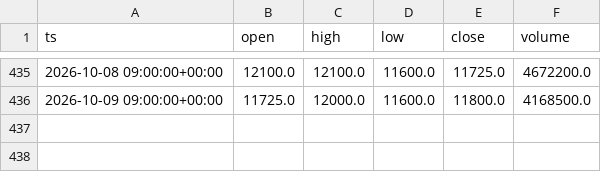
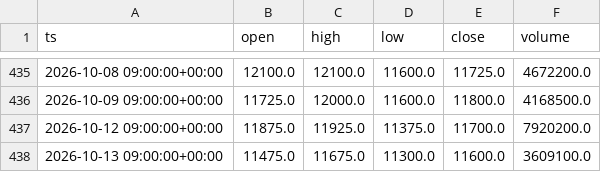
Before and after one commit to eskodok/quant-engine, a CSV file: data/idx__AADI__1d.csv, drawn as a sheet; only a part is shown, gaps mark what is left out; the diff names each change by its address in the sheet, - before the commit and + after, or states it on an @@ line.

Commit message:
data+scan 2026-10-14 01:55 UTC

```diff
--- a/data/idx__AADI__1d.csv
+++ b/data/idx__AADI__1d.csv
+row 437: 2026-10-12 09:00:00+00:00 | 11875.0 | 11925.0 | 11375.0 | 11700.0 | 7920200.0
+row 438: 2026-10-13 09:00:00+00:00 | 11475.0 | 11675.0 | 11300.0 | 11600.0 | 3609100.0
```
Also changed, not shown: data/idx__BBRI__1d.csv, data/idx__BMRI__1d.csv, 47 other files.
